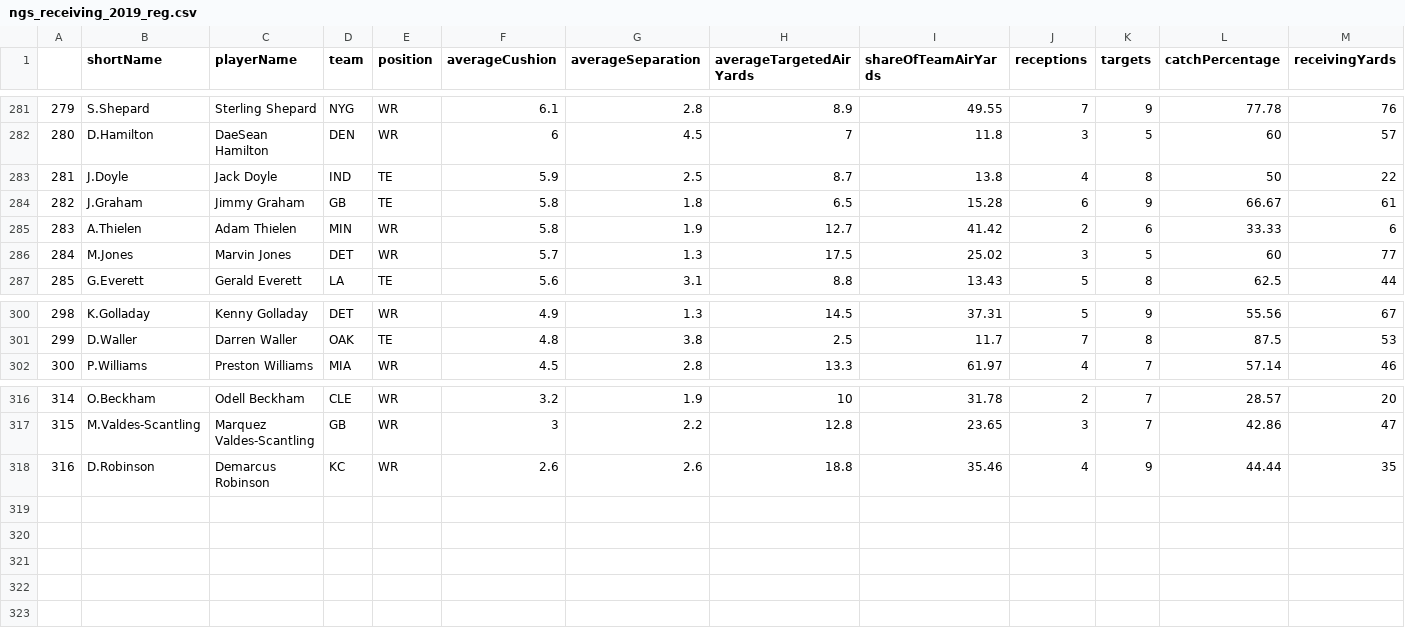
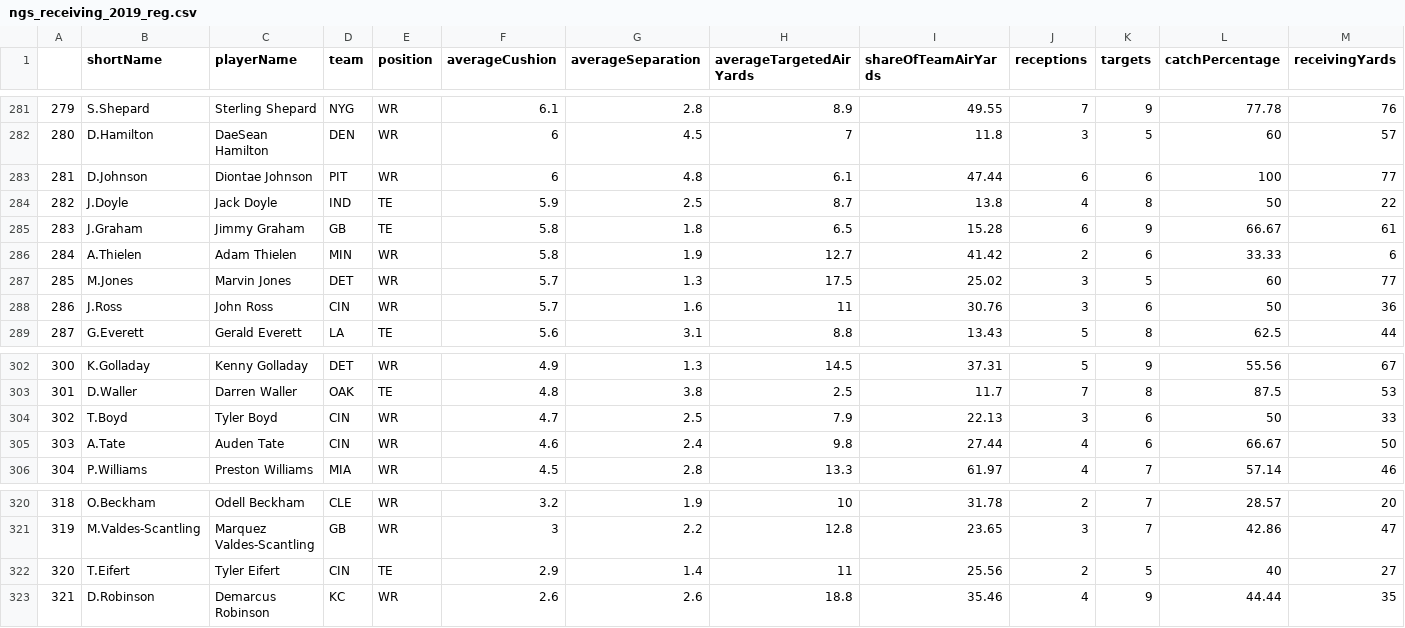
Before and after one commit to larsjaakko/nextgenstats-spider, a CSV file: data/receiving/ngs_receiving_2019_reg.csv, drawn as a sheet; only a part is shown, gaps mark what is left out; addresses are those after the commit; rows hold the shown columns only; the diff names each change by its address in the sheet, - before the commit and + after, or states it on an @@ line.

Commit message:
Removed some junk. Updated withweek 4 MNF data.

```diff
--- a/data/receiving/ngs_receiving_2019_reg.csv
+++ b/data/receiving/ngs_receiving_2019_reg.csv
+row 283: 281 | D.Johnson | Diontae Johnson | PIT | WR | 6 | 4.8 | 6.1 | 47.44 | 6 | 6 | 100 | 77
@@ column A renumbered from row 284 down @@
+row 288: 286 | J.Ross | John Ross | CIN | WR | 5.7 | 1.6 | 11 | 30.76 | 3 | 6 | 50 | 36
+row 304: 302 | T.Boyd | Tyler Boyd | CIN | WR | 4.7 | 2.5 | 7.9 | 22.13 | 3 | 6 | 50 | 33
+row 305: 303 | A.Tate | Auden Tate | CIN | WR | 4.6 | 2.4 | 9.8 | 27.44 | 4 | 6 | 66.67 | 50
+row 322: 320 | T.Eifert | Tyler Eifert | CIN | TE | 2.9 | 1.4 | 11 | 25.56 | 2 | 5 | 40 | 27
```
Also changed, not shown: data/fastest-ball-carriers/ngs_fastest-ball-carriers_2019_reg.csv, data/passing/ngs_passing_2019_overall.csv, 11 other files.
